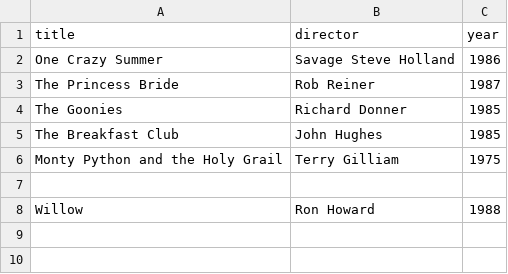
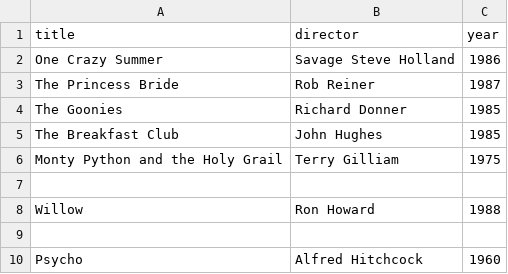
Before and after one commit to nikitin-prog/testing_repo-, a CSV file: classics.csv, drawn as a sheet; the diff names each change by its address in the sheet, - before the commit and + after, or states it on an @@ line.

Commit message:
L: classics modified

```diff
--- a/classics.csv
+++ b/classics.csv
+row 9: (empty)
+row 10: Psycho | Alfred Hitchcock | 1960
```
